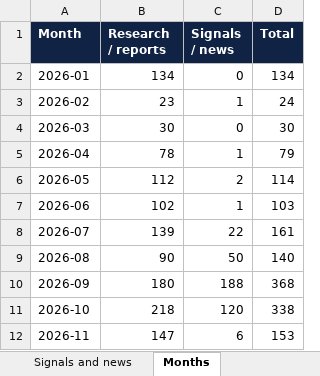
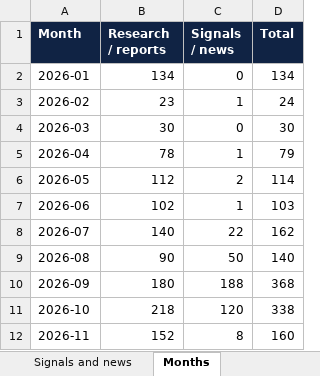
Before and after one commit to vevirm/Europe, an Excel workbook: 2026-stuff/2026_publications.xlsx, sheet Months, drawn as a sheet; values as stored, in another font and other column widths than the file's, no borders; the diff names each change by its address in the sheet, - before the commit and + after, or states it on an @@ line.

```diff
--- a/2026-stuff/2026_publications.xlsx (sheet Months)
+++ b/2026-stuff/2026_publications.xlsx (sheet Months)
-B8 (Research / reports): 139
+B8 (Research / reports): 140
-D8 (Total): 161
+D8 (Total): 162
-B12 (Research / reports): 147
+B12 (Research / reports): 152
-C12 (Signals / news): 6
+C12 (Signals / news): 8
-D12 (Total): 153
+D12 (Total): 160
```
Also changed, not shown: sheet All 2026 items, sheet Research and reports, sheet Signals and news, sheet START HERE, 1 other file.
